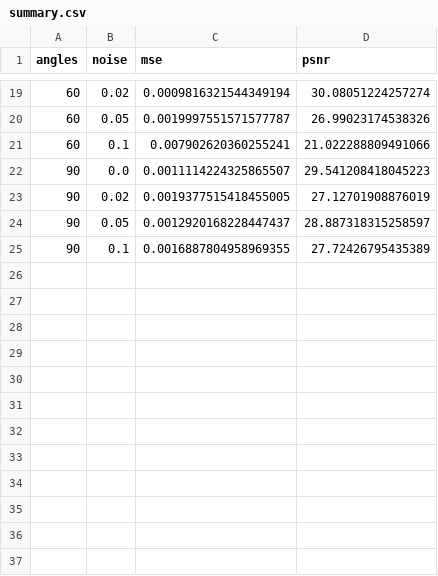
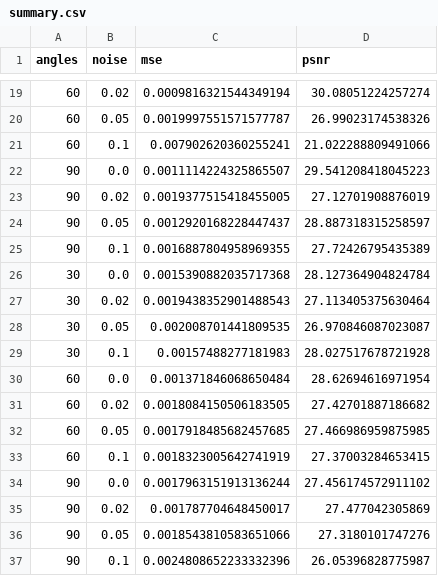
Before and after one commit to jiayuexu0313/FlowMatching-CT, a CSV file: results/summary.csv, drawn as a sheet; only a part is shown, gaps mark what is left out.

```diff
--- a/results/summary.csv
+++ b/results/summary.csv
@@ -25 +25,13 @@ angles,noise,mse,psnr
 90,0.1,0.0016887804958969355,27.72426795435389
+30,0.0,0.0015390882035717368,28.127364904824784
+30,0.02,0.0019438352901488543,27.113405375630464
+30,0.05,0.002008701441809535,26.970846087023087
+30,0.1,0.00157488277181983,28.027517678721928
+60,0.0,0.001371846068650484,28.62694616971954
+60,0.02,0.0018084150506183505,27.42701887186682
+60,0.05,0.0017918485682457685,27.466986959875985
+60,0.1,0.0018323005642741919,27.37003284653415
+90,0.0,0.0017963151913136244,27.456174572911102
+90,0.02,0.001787704648450017,27.477042305869
+90,0.05,0.0018543810583651066,27.3180101747276
+90,0.1,0.0024808652233332396,26.05396828775987
```
Also changed, not shown: 49 other files.
